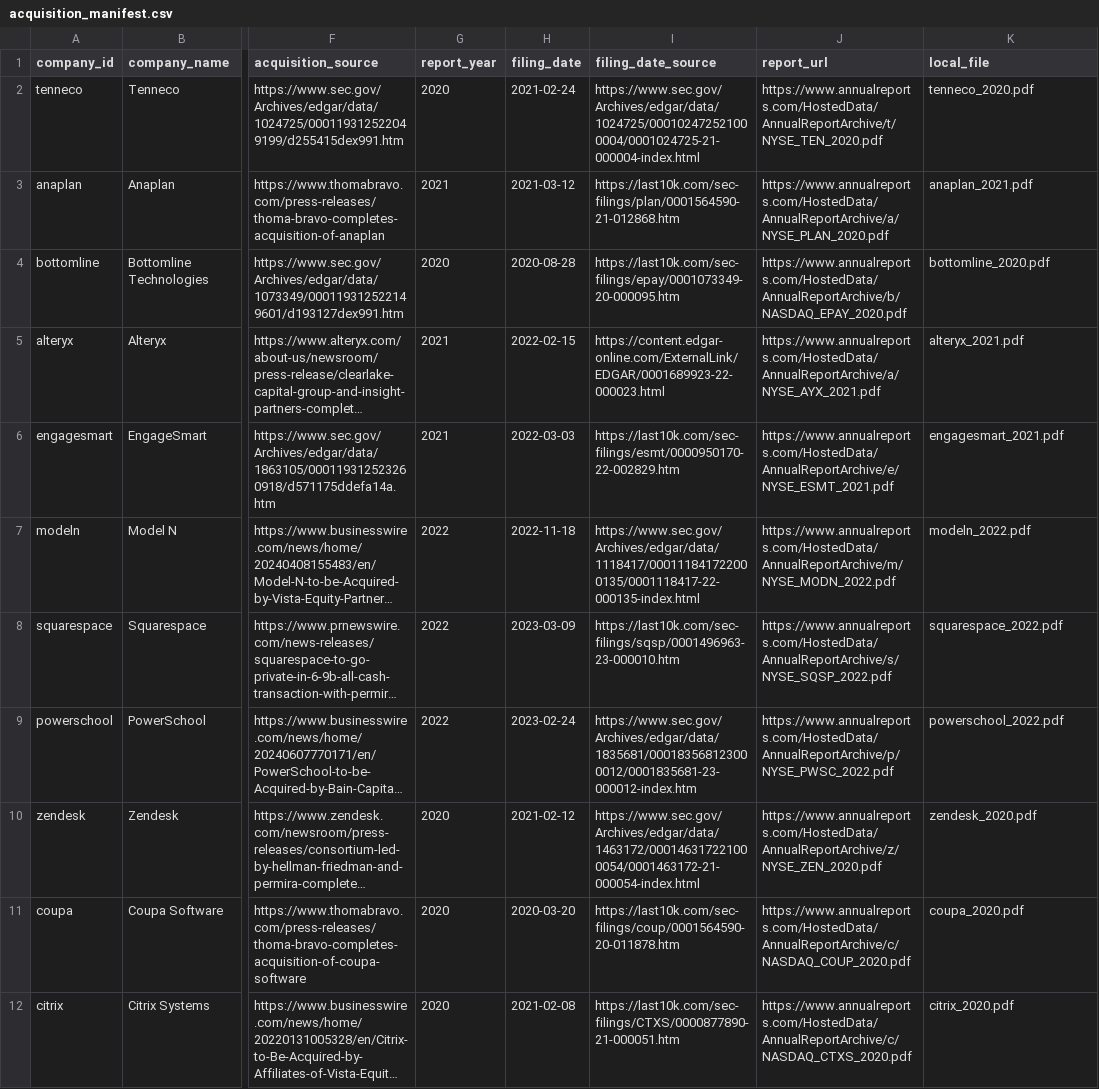
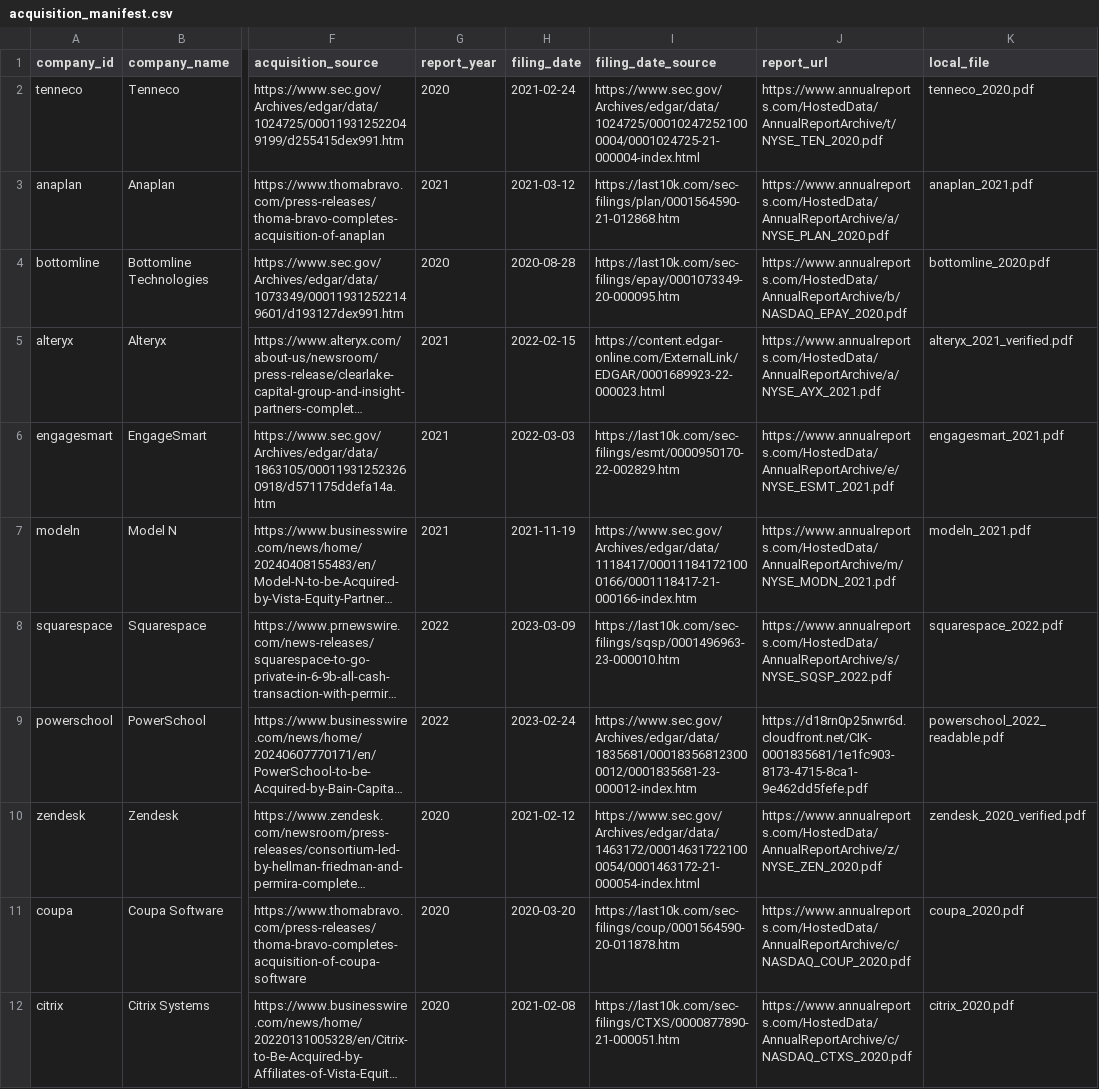
Before and after one commit to GarimaSharma1402/pe-esg-analysis, a CSV file: data/acquisition_manifest.csv, drawn as a sheet; only a part is shown, gaps mark what is left out; long unchanged cells end in …; the diff names each change by its address in the sheet, - before the commit and + after, or states it on an @@ line.

```diff
--- a/data/acquisition_manifest.csv
+++ b/data/acquisition_manifest.csv
-K5 (local_file): alteryx_2021.pdf
+K5 (local_file): alteryx_2021_verified.pdf
-G7 (report_year): 2022
+G7 (report_year): 2021
-H7 (filing_date): 2022-11-18
+H7 (filing_date): 2021-11-19
-I7 (filing_date_source): https://www.sec.gov/Archives/edgar/data/1118417/000111841722000135/0001118417-22-000135-index.html
+I7 (filing_date_source): https://www.sec.gov/Archives/edgar/data/1118417/000111841721000166/0001118417-21-000166-index.htm
-J7 (report_url): https://www.annualreports.com/HostedData/AnnualReportArchive/m/NYSE_MODN_2022.pdf
+J7 (report_url): https://www.annualreports.com/HostedData/AnnualReportArchive/m/NYSE_MODN_2021.pdf
-K7 (local_file): modeln_2022.pdf
+K7 (local_file): modeln_2021.pdf
-J9 (report_url): https://www.annualreports.com/HostedData/AnnualReportArchive/p/NYSE_PWSC_2022.pdf
+J9 (report_url): https://d18rn0p25nwr6d.cloudfront.net/CIK-0001835681/1e1fc903-8173-4715-8ca1-9e462dd5fefe.pdf
-K9 (local_file): powerschool_2022.pdf
+K9 (local_file): powerschool_2022_readable.pdf
-K10 (local_file): zendesk_2020.pdf
+K10 (local_file): zendesk_2020_verified.pdf
```
Also changed, not shown: 7 other files.
